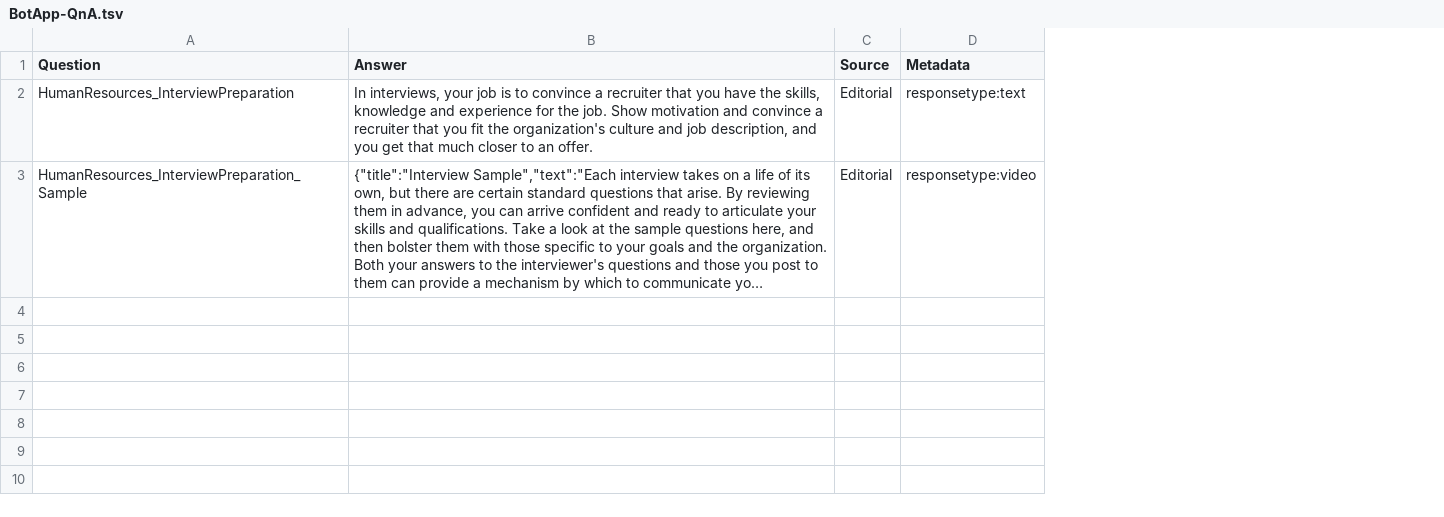
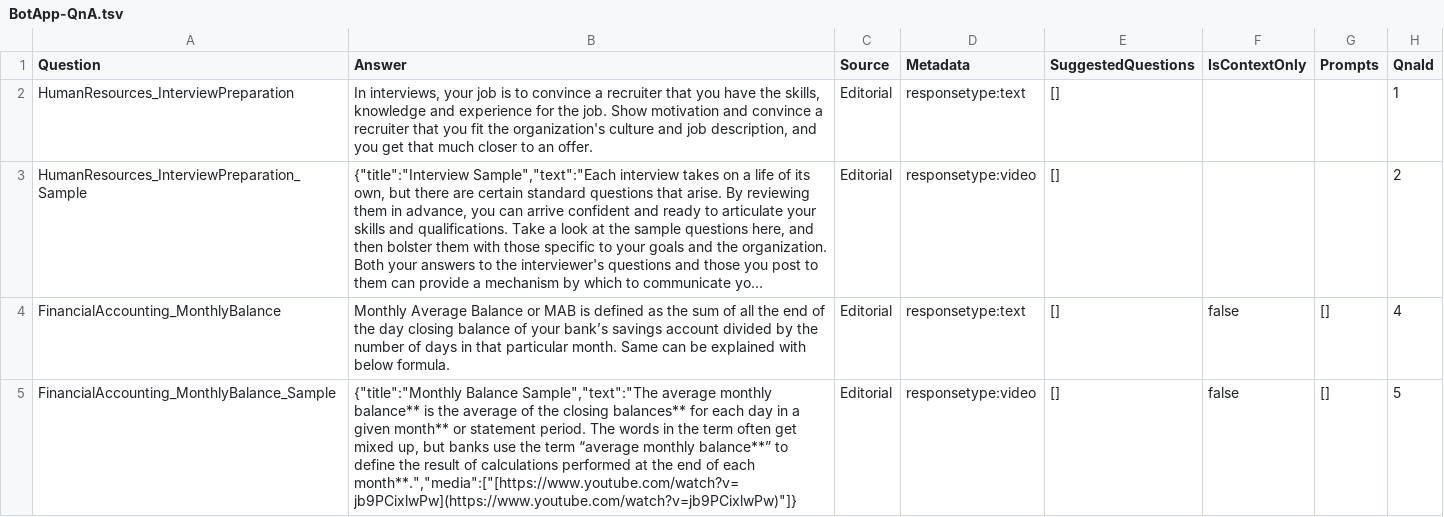
Before and after one commit to microsoft/app-innovation-team, a TSV file: 3. samples/luis-middleware-bot/source/models/BotApp-QnA.tsv, drawn as a sheet; long unchanged cells end in …; the diff names each change by its address in the sheet, - before the commit and + after, or states it on an @@ line.

Commit message:
Luis middleware bot sample (#10)
* Adding luis middleware bot sample

* Updating models in luis middleware bot

```diff
--- a/3. samples/luis-middleware-bot/source/models/BotApp-QnA.tsv
+++ b/3. samples/luis-middleware-bot/source/models/BotApp-QnA.tsv
+column E (SuggestedQuestions), rows 2-3: [] | []
+column F (IsContextOnly), empty
+column G (Prompts), empty
+column H (QnaId), rows 2-3: 1 | 2
+row 4: FinancialAccounting_MonthlyBalance | Monthly Average Balance or MAB is defined as the sum of all the end of the day closing balance of your bank’s savings account divided by the number of days in that particular month. Same can be explained with below formula. | Editorial | responsetype:text | [] | false | [] | 4
+row 5: FinancialAccounting_MonthlyBalance_Sample | {"title":"Monthly Balance Sample","text":"The average monthly balance** is the average of the closing balances** for each day in a given month** or statement period. The words in the term often get mixed up, but banks use the term “average monthly balance**” to define the result of calculations performed at the end of each month**.","media":["[https://www.youtube.com/watch?v=jb9PCixlwPw](https://www.youtube.com/watch?v=jb9PCixlwPw)"]} | Editorial | responsetype:video | [] | false | [] | 5
```
Also changed, not shown: 2 other files.
